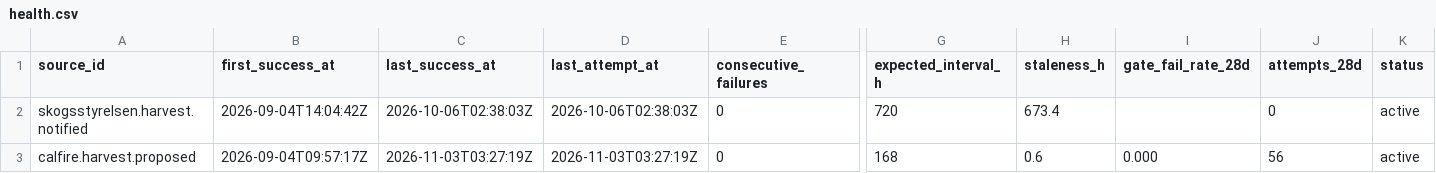
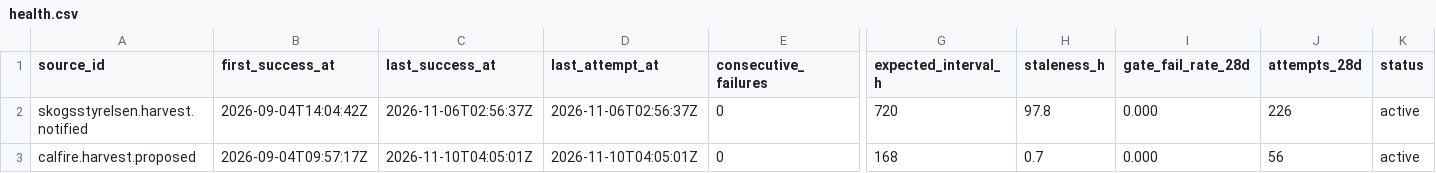
Before and after one commit to q3dresearch/wss-forest-harvest, a CSV file: health/health.csv, drawn as a sheet; only a part is shown, gaps mark what is left out; the diff names each change by its address in the sheet, - before the commit and + after, or states it on an @@ line.

```diff
--- a/health/health.csv
+++ b/health/health.csv
-C2 (last_success_at): 2026-10-06T02:38:03Z
+C2 (last_success_at): 2026-11-06T02:56:37Z
-D2 (last_attempt_at): 2026-10-06T02:38:03Z
+D2 (last_attempt_at): 2026-11-06T02:56:37Z
-H2 (staleness_h): 673.4
+H2 (staleness_h): 97.8
-I2 (gate_fail_rate_28d): (empty)
+I2 (gate_fail_rate_28d): 0.000
-J2 (attempts_28d): 0
+J2 (attempts_28d): 226
-C3 (last_success_at): 2026-11-03T03:27:19Z
+C3 (last_success_at): 2026-11-10T04:05:01Z
-D3 (last_attempt_at): 2026-11-03T03:27:19Z
+D3 (last_attempt_at): 2026-11-10T04:05:01Z
-H3 (staleness_h): 0.6
+H3 (staleness_h): 0.7
```
Also changed, not shown: 1 other file.
